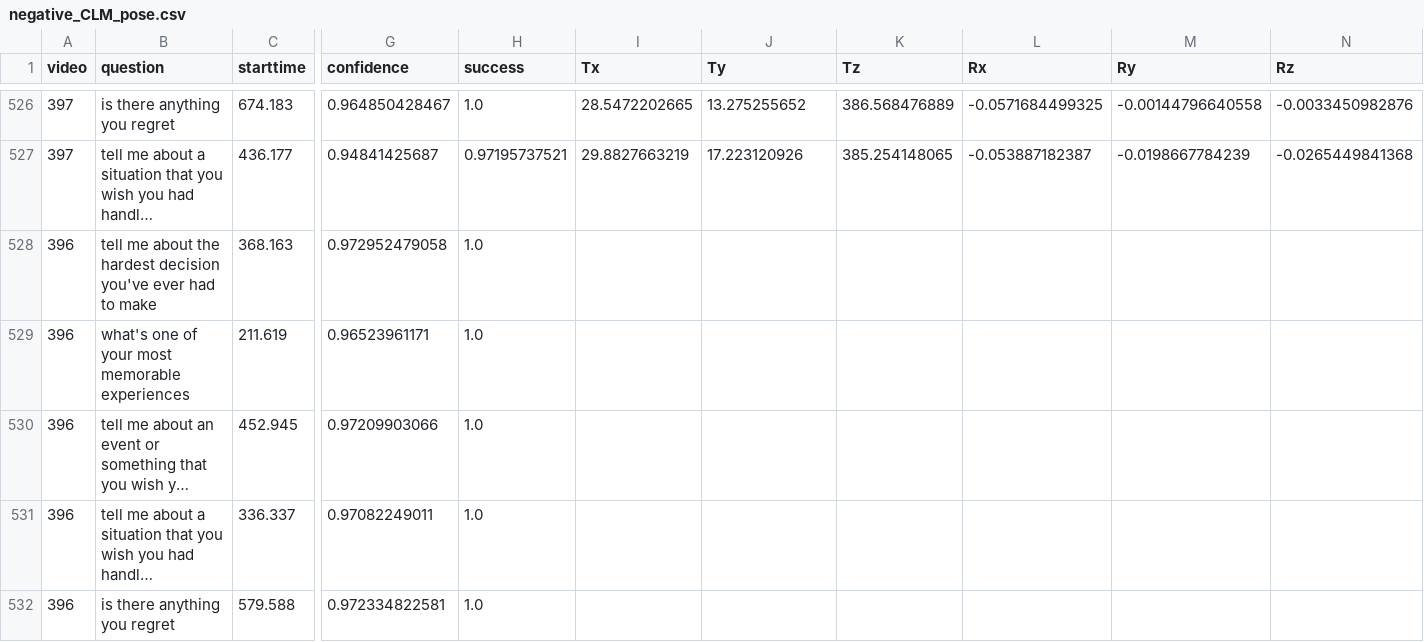
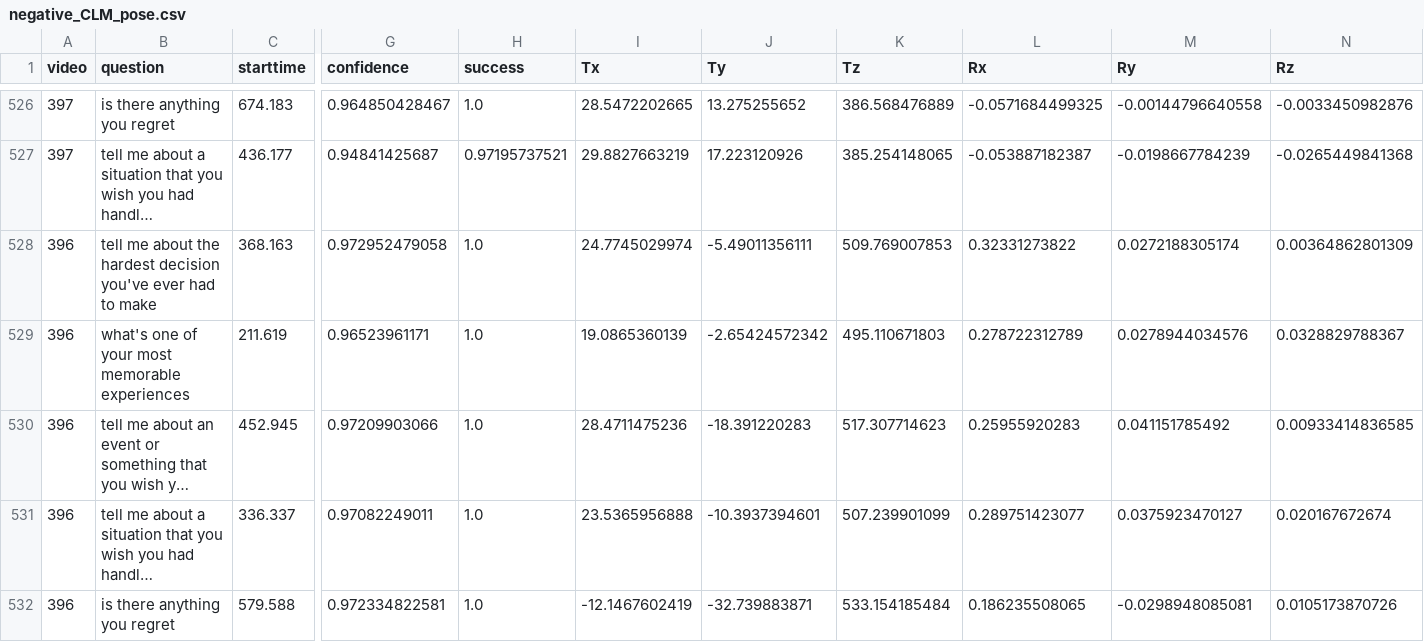
Before and after one commit to ab93/Depression-Identification, a CSV file: data/pos_neg/negative_CLM_pose.csv, drawn as a sheet; only a part is shown, gaps mark what is left out; long unchanged cells end in …; the diff covers the shown part only; the diff names each change by its address in the sheet, - before the commit and + after, or states it on an @@ line.

```diff
--- a/data/pos_neg/negative_CLM_pose.csv
+++ b/data/pos_neg/negative_CLM_pose.csv
-I528 (Tx): (empty)
+I528 (Tx): 24.7745029974
-J528 (Ty): (empty)
+J528 (Ty): -5.49011356111
-K528 (Tz): (empty)
+K528 (Tz): 509.769007853
-L528 (Rx): (empty)
+L528 (Rx): 0.32331273822
-M528 (Ry): (empty)
+M528 (Ry): 0.0272188305174
-N528 (Rz): (empty)
+N528 (Rz): 0.00364862801309
-I529 (Tx): (empty)
+I529 (Tx): 19.0865360139
-J529 (Ty): (empty)
+J529 (Ty): -2.65424572342
-K529 (Tz): (empty)
+K529 (Tz): 495.110671803
-L529 (Rx): (empty)
+L529 (Rx): 0.278722312789
-M529 (Ry): (empty)
+M529 (Ry): 0.0278944034576
-N529 (Rz): (empty)
+N529 (Rz): 0.0328829788367
-I530 (Tx): (empty)
+I530 (Tx): 28.4711475236
-J530 (Ty): (empty)
+J530 (Ty): -18.391220283
-K530 (Tz): (empty)
+K530 (Tz): 517.307714623
-L530 (Rx): (empty)
+L530 (Rx): 0.25955920283
-M530 (Ry): (empty)
+M530 (Ry): 0.041151785492
-N530 (Rz): (empty)
+N530 (Rz): 0.00933414836585
-I531 (Tx): (empty)
+I531 (Tx): 23.5365956888
-J531 (Ty): (empty)
+J531 (Ty): -10.3937394601
-K531 (Tz): (empty)
+K531 (Tz): 507.239901099
-L531 (Rx): (empty)
+L531 (Rx): 0.289751423077
-M531 (Ry): (empty)
+M531 (Ry): 0.0375923470127
-N531 (Rz): (empty)
+N531 (Rz): 0.020167672674
-I532 (Tx): (empty)
+I532 (Tx): -12.1467602419
-J532 (Ty): (empty)
+J532 (Ty): -32.739883871
-K532 (Tz): (empty)
+K532 (Tz): 533.154185484
-L532 (Rx): (empty)
+L532 (Rx): 0.186235508065
-M532 (Ry): (empty)
+M532 (Ry): -0.0298948085081
-N532 (Rz): (empty)
+N532 (Rz): 0.0105173870726
```
Also changed, not shown: 120 edited cells elsewhere in this file, data/disc_nondisc/discriminative_CLM_pose.csv, data/disc_nondisc/nondiscriminative_CLM_pose.csv, 26 other files.
